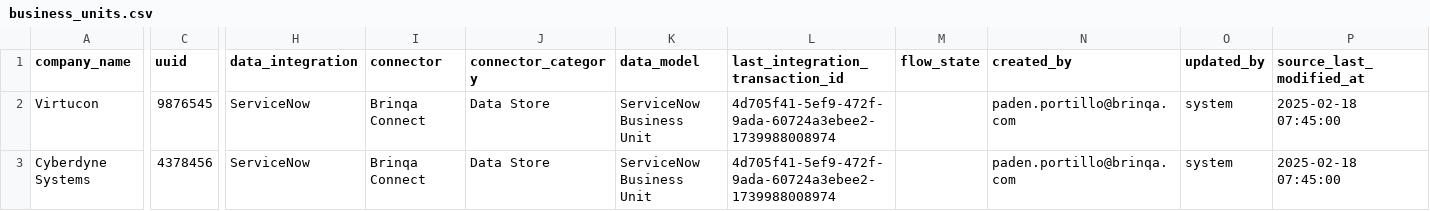
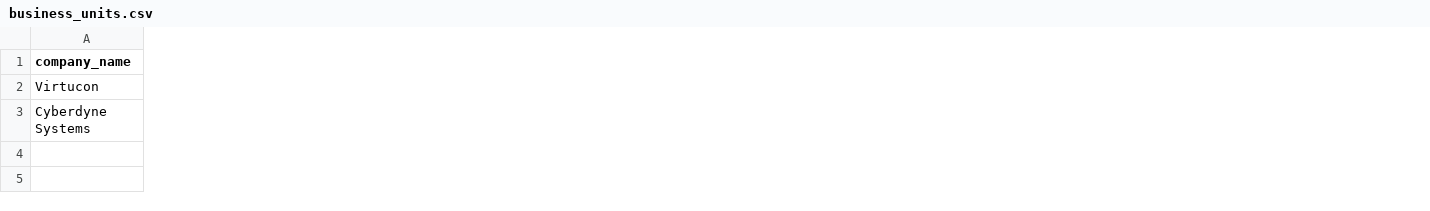
Before and after one commit to Brinqa-CRQ-2026/VulnContext-Desktop, a CSV file: docs/backend/topology-seed/business_units.csv, drawn as a sheet; only a part is shown, gaps mark what is left out; the diff covers the shown part only; the diff names each change by its address in the sheet, - before the commit and + after, or states it on an @@ line.

```diff
--- a/docs/backend/topology-seed/business_units.csv
+++ b/docs/backend/topology-seed/business_units.csv
-column C (uuid), rows 2-3: 9876545 | 4378456
-column H (data_integration), rows 2-3: ServiceNow | ServiceNow
-column I (connector), rows 2-3: Brinqa Connect | Brinqa Connect
-column J (connector_category), rows 2-3: Data Store | Data Store
-column K (data_model), rows 2-3: ServiceNow Business Unit | ServiceNow Business Unit
-column L (last_integration_transaction_id), rows 2-3: 4d705f41-5ef9-472f-9ada-60724a3ebee2-1739988008974 | 4d705f41-5ef9-472f-9ada-60724a3ebee2-1739988008974
-column M (flow_state), empty
-column N (created_by), rows 2-3: paden.portillo@brinqa.com | paden.portillo@brinqa.com
-column O (updated_by), rows 2-3: system | system
-column P (source_last_modified_at), rows 2-3: 2025-02-18 07:45:00 | 2025-02-18 07:45:00
```
Also changed, not shown: 3 removed columns and 1 edited cell elsewhere in this file, docs/backend/topology-seed/business_services.csv, 29 other files.
